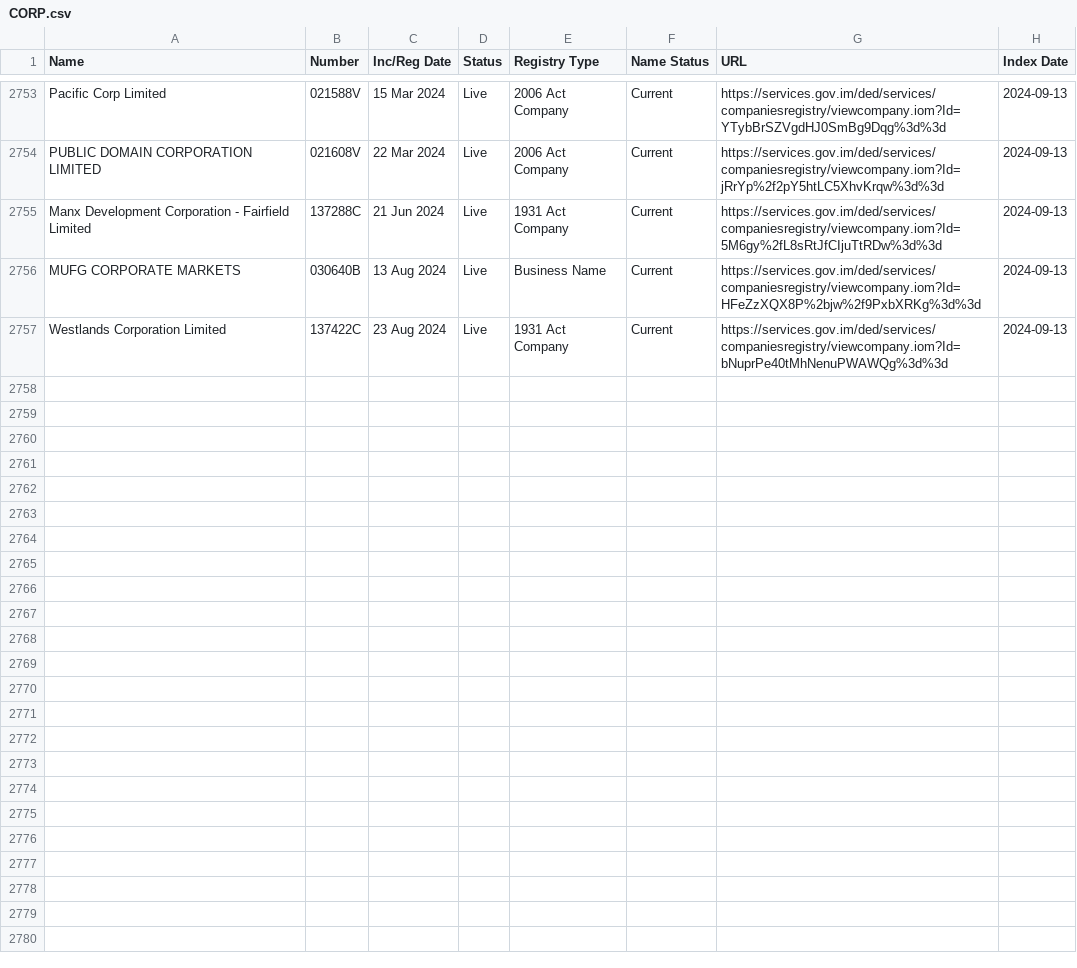
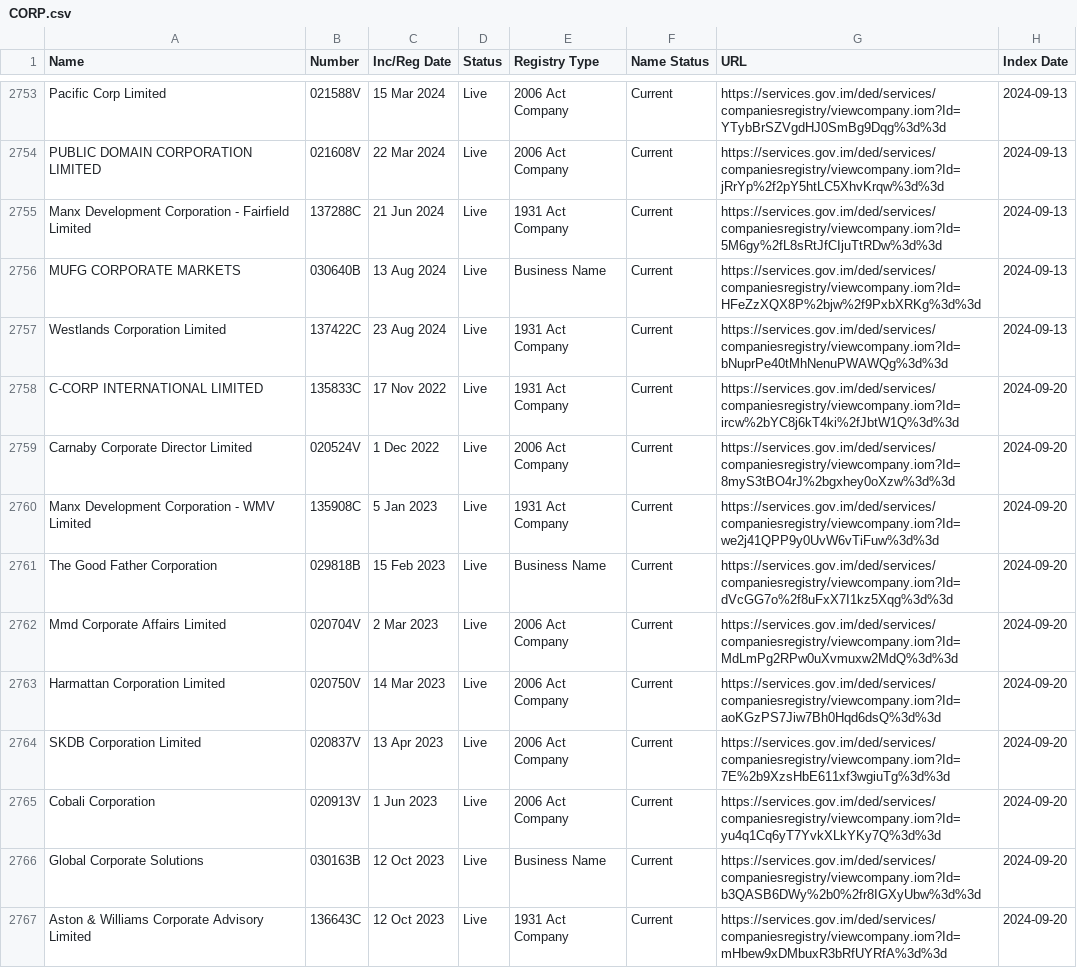
Before and after one commit to dankarran/isleofman-opendata, a CSV file: data/gov.im/companies/sources/search/names/CORP.csv, drawn as a sheet; only a part is shown, gaps mark what is left out; the diff covers the shown part only; the diff names each change by its address in the sheet, - before the commit and + after, or states it on an @@ line.

```diff
--- a/data/gov.im/companies/sources/search/names/CORP.csv
+++ b/data/gov.im/companies/sources/search/names/CORP.csv
+row 2758: C-CORP INTERNATIONAL LIMITED | 135833C | 17 Nov 2022 | Live | 1931 Act Company | Current | https://services.gov.im/ded/services/companiesregistry/viewcompany.iom?Id=ircw%2bYC8j6kT4ki%2fJbtW1Q%3d%3d | 2024-09-20
+row 2759: Carnaby Corporate Director Limited | 020524V | 1 Dec 2022 | Live | 2006 Act Company | Current | https://services.gov.im/ded/services/companiesregistry/viewcompany.iom?Id=8myS3tBO4rJ%2bgxhey0oXzw%3d%3d | 2024-09-20
+row 2760: Manx Development Corporation - WMV Limited | 135908C | 5 Jan 2023 | Live | 1931 Act Company | Current | https://services.gov.im/ded/services/companiesregistry/viewcompany.iom?Id=we2j41QPP9y0UvW6vTiFuw%3d%3d | 2024-09-20
+row 2761: The Good Father Corporation | 029818B | 15 Feb 2023 | Live | Business Name | Current | https://services.gov.im/ded/services/companiesregistry/viewcompany.iom?Id=dVcGG7o%2f8uFxX7I1kz5Xqg%3d%3d | 2024-09-20
+row 2762: Mmd Corporate Affairs Limited | 020704V | 2 Mar 2023 | Live | 2006 Act Company | Current | https://services.gov.im/ded/services/companiesregistry/viewcompany.iom?Id=MdLmPg2RPw0uXvmuxw2MdQ%3d%3d | 2024-09-20
+row 2763: Harmattan Corporation Limited | 020750V | 14 Mar 2023 | Live | 2006 Act Company | Current | https://services.gov.im/ded/services/companiesregistry/viewcompany.iom?Id=aoKGzPS7Jiw7Bh0Hqd6dsQ%3d%3d | 2024-09-20
+row 2764: SKDB Corporation Limited | 020837V | 13 Apr 2023 | Live | 2006 Act Company | Current | https://services.gov.im/ded/services/companiesregistry/viewcompany.iom?Id=7E%2b9XzsHbE611xf3wgiuTg%3d%3d | 2024-09-20
+row 2765: Cobali Corporation | 020913V | 1 Jun 2023 | Live | 2006 Act Company | Current | https://services.gov.im/ded/services/companiesregistry/viewcompany.iom?Id=yu4q1Cq6yT7YvkXLkYKy7Q%3d%3d | 2024-09-20
+row 2766: Global Corporate Solutions | 030163B | 12 Oct 2023 | Live | Business Name | Current | https://services.gov.im/ded/services/companiesregistry/viewcompany.iom?Id=b3QASB6DWy%2b0%2fr8IGXyUbw%3d%3d | 2024-09-20
+row 2767: Aston & Williams Corporate Advisory Limited | 136643C | 12 Oct 2023 | Live | 1931 Act Company | Current | https://services.gov.im/ded/services/companiesregistry/viewcompany.iom?Id=mHbew9xDMbuxR3bRfUYRfA%3d%3d | 2024-09-20
```
Also changed, not shown: 10 added rows elsewhere in this file, data/gov.im/companies/sources/search/names/FOUNDATION.csv, data/gov.im/companies/sources/search/names/INC.csv, 46 other files.
